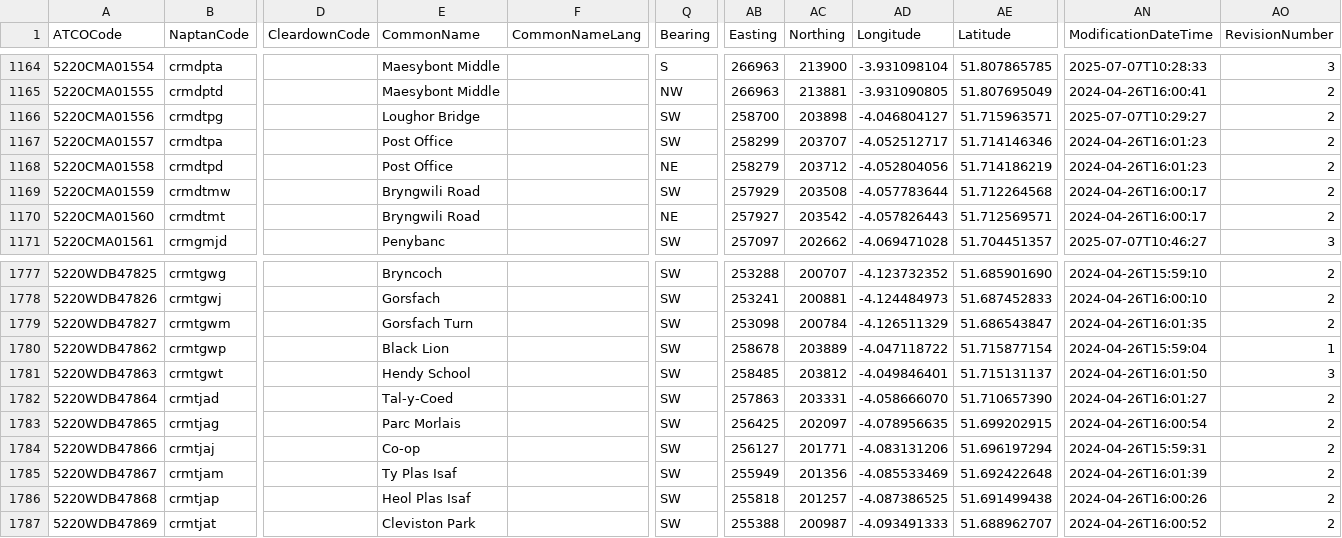
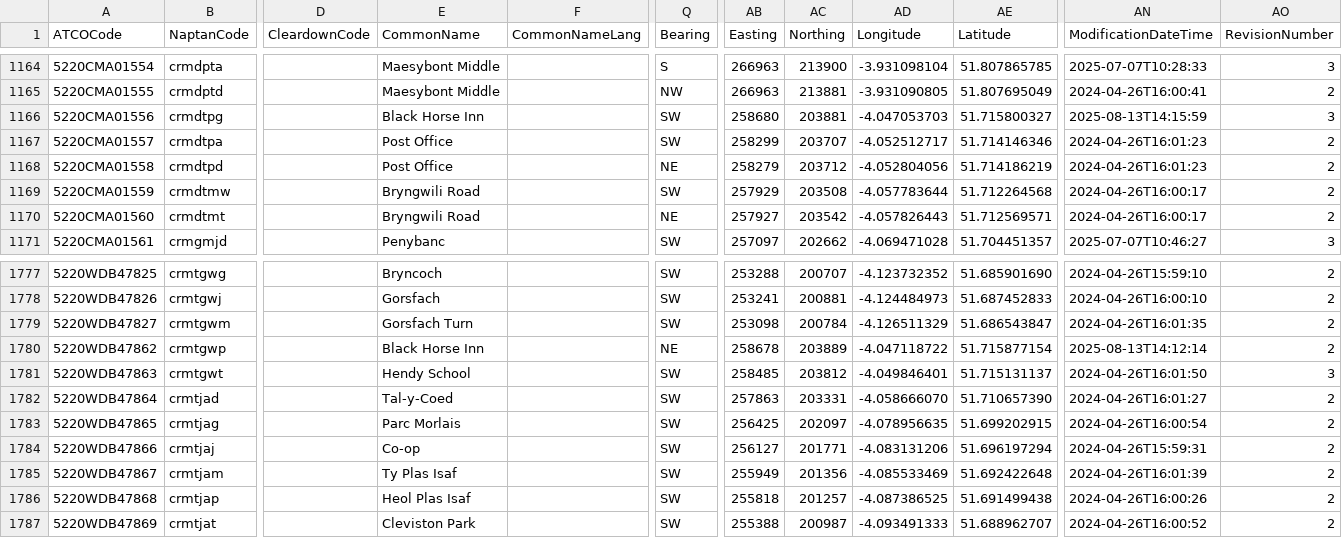
Before and after one commit to bustimes/scrapings, a CSV file: naptan/012 522 Carmarthenshire.csv, drawn as a sheet; only a part is shown, gaps mark what is left out; the diff names each change by its address in the sheet, - before the commit and + after, or states it on an @@ line.

```diff
--- a/naptan/012 522 Carmarthenshire.csv
+++ b/naptan/012 522 Carmarthenshire.csv
-E1166 (CommonName): Loughor Bridge
+E1166 (CommonName): Black Horse Inn
-AB1166 (Easting): 258700
+AB1166 (Easting): 258680
-AC1166 (Northing): 203898
+AC1166 (Northing): 203881
-AD1166 (Longitude): -4.046804127
+AD1166 (Longitude): -4.047053703
-AE1166 (Latitude): 51.715963571
+AE1166 (Latitude): 51.715800327
-AN1166 (ModificationDateTime): 2025-07-07T10:29:27
+AN1166 (ModificationDateTime): 2025-08-13T14:15:59
-AO1166 (RevisionNumber): 2
+AO1166 (RevisionNumber): 3
-E1780 (CommonName): Black Lion
+E1780 (CommonName): Black Horse Inn
-Q1780 (Bearing): SW
+Q1780 (Bearing): NE
-AN1780 (ModificationDateTime): 2024-04-26T15:59:04
+AN1780 (ModificationDateTime): 2025-08-13T14:12:14
-AO1780 (RevisionNumber): 1
+AO1780 (RevisionNumber): 2
```
Also changed, not shown: naptan/060 119 Torbay.csv, naptan/077 120 Dorset.csv, 18 other files.
